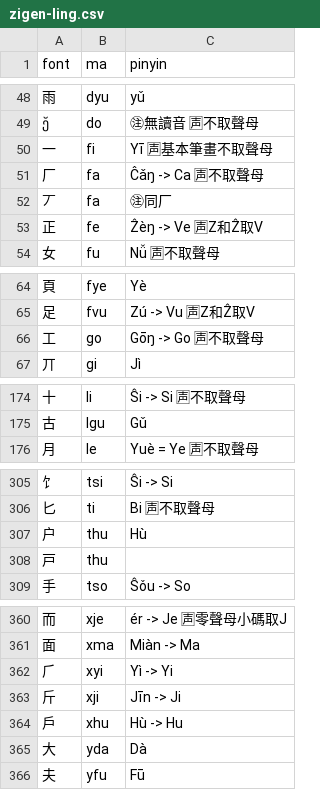
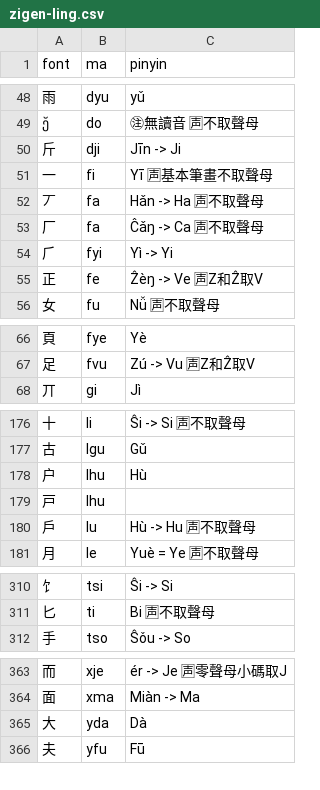
Before and after one commit to forfudan/yu, a CSV file: src/public/zigen-ling.csv, drawn as a sheet; only a part is shown, gaps mark what is left out; removed rows and columns are numbered as before the commit, all else as after; the diff names each change by its address in the sheet, - before the commit and + after, or states it on an @@ line.

Commit message:
Adjust zigen

```diff
--- a/src/public/zigen-ling.csv
+++ b/src/public/zigen-ling.csv
+row 50: 斤 | dji | Jīn -> Ji
+row 52: 丆 | fa | Hǎn -> Ha 🈤不取聲母
-row 52: 丆 | fa | ㊟同厂
+row 54: ⺁ | fyi | Yì -> Yi
@@ row 66 moved to row 74: 工 @@
+row 178: 户 | lhu | Hù
+row 179: 戸 | lhu
+row 180: 戶 | lu | Hù -> Hu 🈤不取聲母
-row 307: 户 | thu | Hù
-row 308: 戸 | thu
-row 362: ⺁ | xyi | Yì -> Yi
-row 363: 斤 | xji | Jīn -> Ji
-row 364: 戶 | xhu | Hù -> Hu
```
Also changed, not shown: 1 other file.
